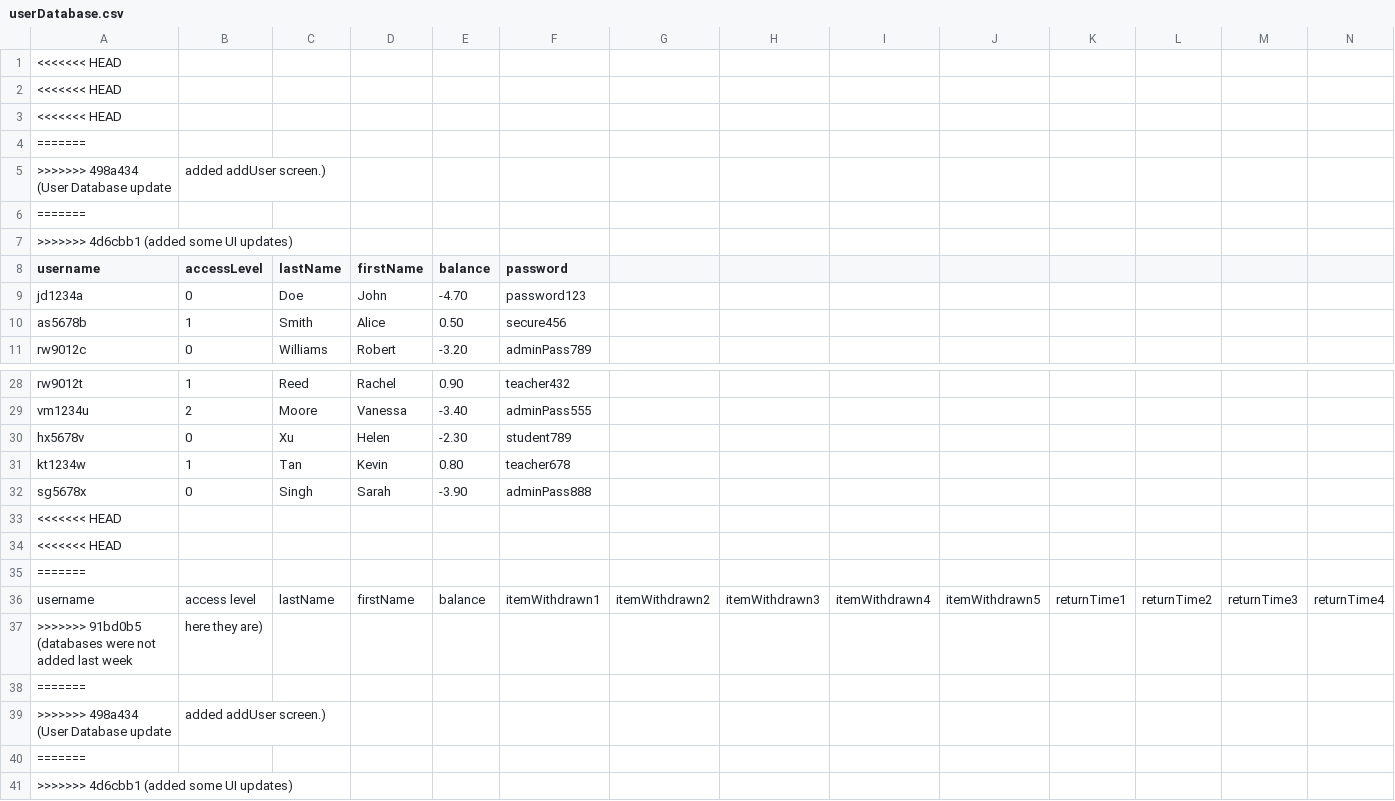
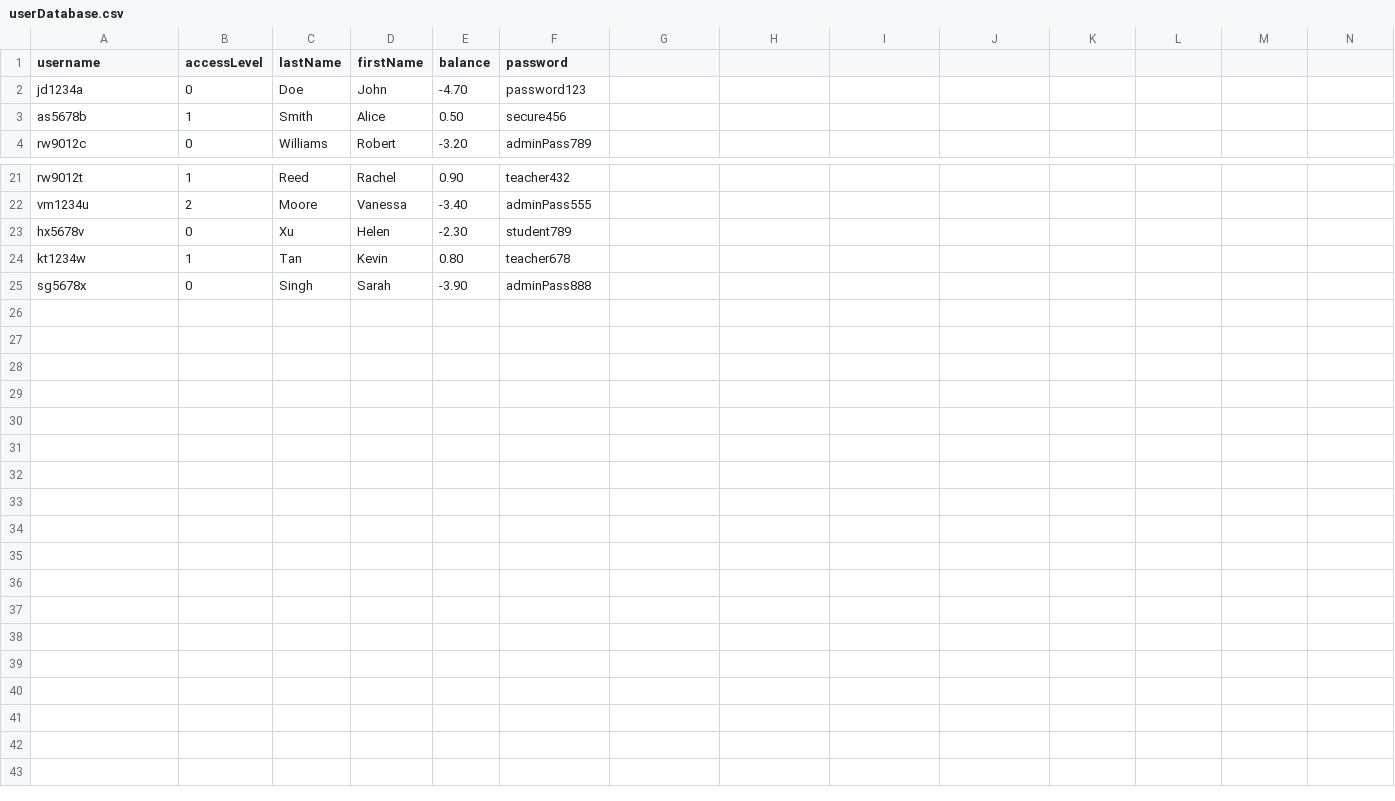
Before and after one commit to UniOfGreenwich/softwareproject_-team-1, a CSV file: LMS_WPFApp/userDatabase.csv, drawn as a sheet; only a part is shown, gaps mark what is left out; rows hold the shown columns only; the diff names each change by its address in the sheet, - before the commit and + after, or states it on an @@ line.

```diff
--- a/LMS_WPFApp/userDatabase.csv
+++ b/LMS_WPFApp/userDatabase.csv
-row 1: <<<<<<< HEAD
-row 2: <<<<<<< HEAD
-row 3: <<<<<<< HEAD
-row 4: =======
-row 5: >>>>>>> 498a434 (User Database update | added addUser screen.)
-row 6: =======
-row 7: >>>>>>> 4d6cbb1 (added some UI updates)
-row 33: <<<<<<< HEAD
-row 34: <<<<<<< HEAD
-row 35: =======
-row 36: username | access level | lastName | firstName | balance | itemWithdrawn1 | itemWithdrawn2 | itemWithdrawn3 | itemWithdrawn4 | itemWithdrawn5 | returnTime1 | returnTime2 | returnTime3 | returnTime4
-row 37: >>>>>>> 91bd0b5 (databases were not added last week | here they are)
-row 38: =======
-row 39: >>>>>>> 498a434 (User Database update | added addUser screen.)
-row 40: =======
-row 41: >>>>>>> 4d6cbb1 (added some UI updates)
```
Also changed, not shown: LMS_WPFApp/LMS_UnitTests/bin/Debug/net7.0-windows/inventoryDatabase.csv, LMS_WPFApp/LMS_UnitTests/bin/Debug/net7.0-windows/userDatabase.csv, 6 other files.
